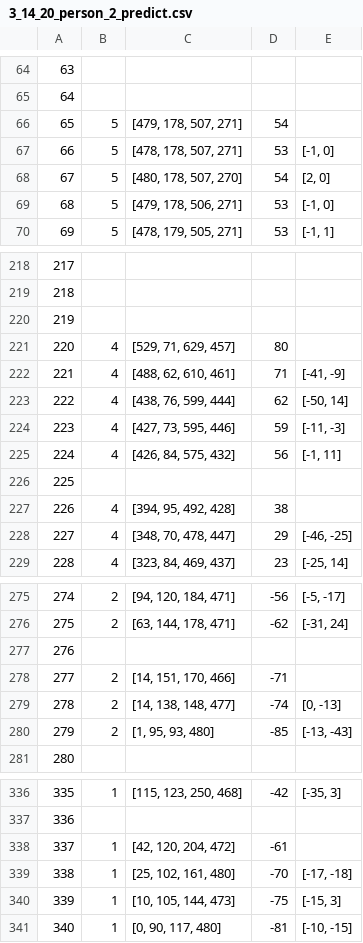
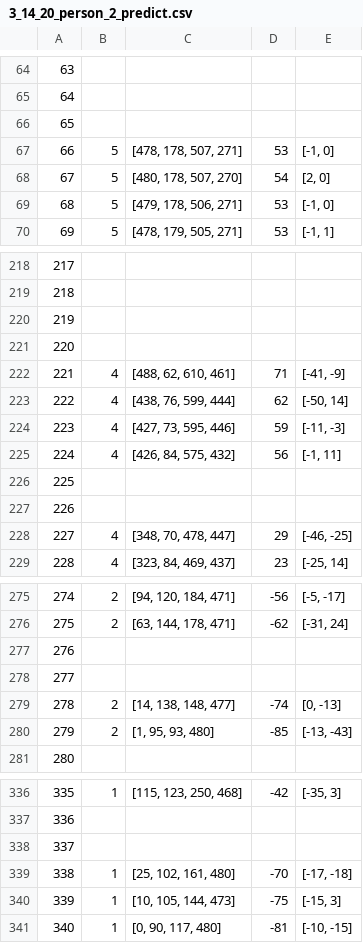
Before and after one commit to qqxx6661/EaML, a CSV file: gallery/3_14_20/3_14_20_person_2_predict.csv, drawn as a sheet; only a part is shown, gaps mark what is left out; the diff covers the shown part only.

```diff
--- a/gallery/3_14_20/3_14_20_person_2_predict.csv
+++ b/gallery/3_14_20/3_14_20_person_2_predict.csv
@@ -65,3 +65,3 @@
 64
-65,5,"[479, 178, 507, 271]",54
+65
 66,5,"[478, 178, 507, 271]",53,"[-1, 0]"
@@ -220,3 +220,3 @@
 219
-220,4,"[529, 71, 629, 457]",80
+220
 221,4,"[488, 62, 610, 461]",71,"[-41, -9]"
@@ -226,3 +226,3 @@
 225
-226,4,"[394, 95, 492, 428]",38
+226
 227,4,"[348, 70, 478, 447]",29,"[-46, -25]"
@@ -277,3 +277,3 @@
 276
-277,2,"[14, 151, 170, 466]",-71
+277
 278,2,"[14, 138, 148, 477]",-74,"[0, -13]"
@@ -337,3 +337,3 @@
 336
-337,1,"[42, 120, 204, 472]",-61
+337
 338,1,"[25, 102, 161, 480]",-70,"[-17, -18]"
```
Also changed, not shown: 27 edited cells elsewhere in this file, gallery/3_14_20/3_14_20_person_0_ML.csv, gallery/3_14_20/3_14_20_person_0_full.csv, 4 other files.
